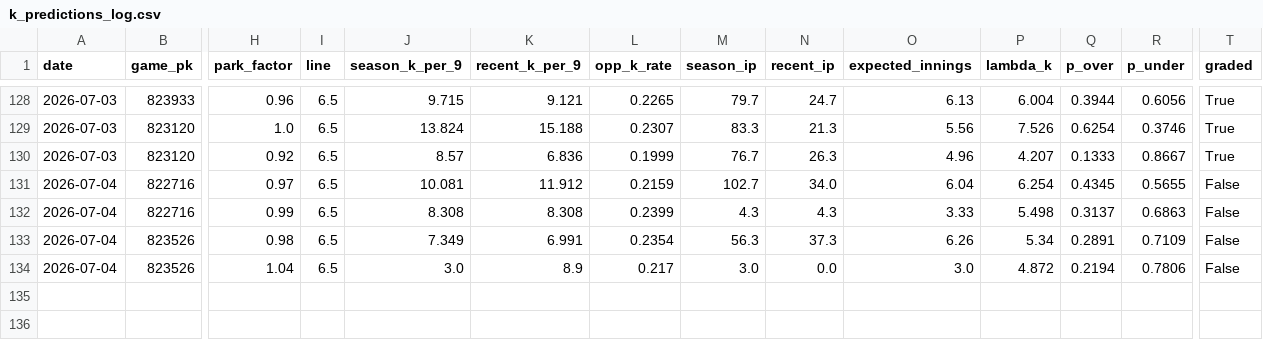
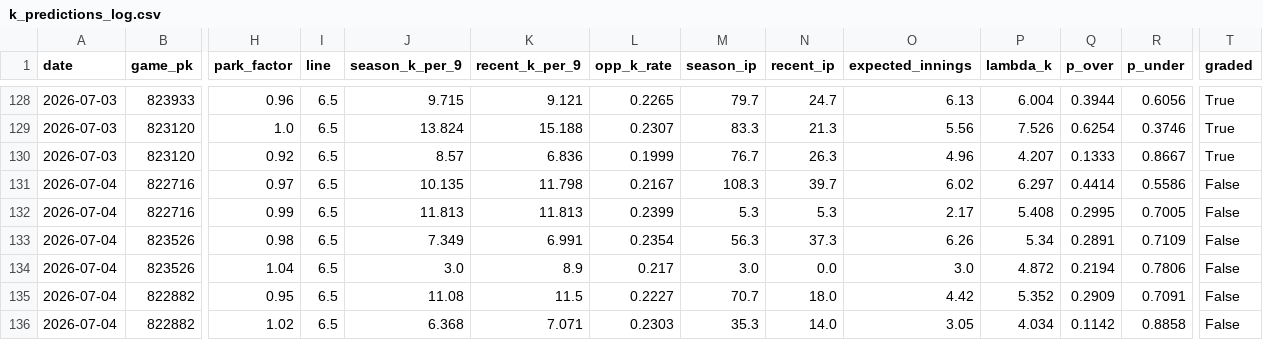
Before and after one commit to yuschajp/mlb_hits_model, a CSV file: data/ledger/k_predictions_log.csv, drawn as a sheet; only a part is shown, gaps mark what is left out; rows hold the shown columns only; the diff names each change by its address in the sheet, - before the commit and + after, or states it on an @@ line.

```diff
--- a/data/ledger/k_predictions_log.csv
+++ b/data/ledger/k_predictions_log.csv
-J131 (season_k_per_9): 10.081
+J131 (season_k_per_9): 10.135
-K131 (recent_k_per_9): 11.912
+K131 (recent_k_per_9): 11.798
-L131 (opp_k_rate): 0.2159
+L131 (opp_k_rate): 0.2167
-M131 (season_ip): 102.7
+M131 (season_ip): 108.3
-N131 (recent_ip): 34.0
+N131 (recent_ip): 39.7
-O131 (expected_innings): 6.04
+O131 (expected_innings): 6.02
-P131 (lambda_k): 6.254
+P131 (lambda_k): 6.297
-Q131 (p_over): 0.4345
+Q131 (p_over): 0.4414
-R131 (p_under): 0.5655
+R131 (p_under): 0.5586
-J132 (season_k_per_9): 8.308
+J132 (season_k_per_9): 11.813
-K132 (recent_k_per_9): 8.308
+K132 (recent_k_per_9): 11.813
-M132 (season_ip): 4.3
+M132 (season_ip): 5.3
-N132 (recent_ip): 4.3
+N132 (recent_ip): 5.3
-O132 (expected_innings): 3.33
+O132 (expected_innings): 2.17
-P132 (lambda_k): 5.498
+P132 (lambda_k): 5.408
-Q132 (p_over): 0.3137
+Q132 (p_over): 0.2995
-R132 (p_under): 0.6863
+R132 (p_under): 0.7005
+row 135: 2026-07-04 | 822882 | 0.95 | 6.5 | 11.08 | 11.5 | 0.2227 | 70.7 | 18.0 | 4.42 | 5.352 | 0.2909 | 0.7091 | False
+row 136: 2026-07-04 | 822882 | 1.02 | 6.5 | 6.368 | 7.071 | 0.2303 | 35.3 | 14.0 | 3.05 | 4.034 | 0.1142 | 0.8858 | False
```
Also changed, not shown: data/ledger/hr_predictions_log.csv, data/ledger/predictions_log.csv, 1 other file.
